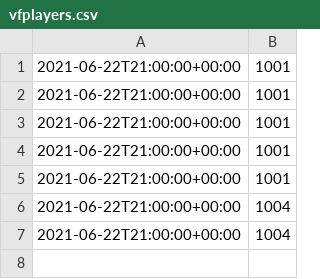
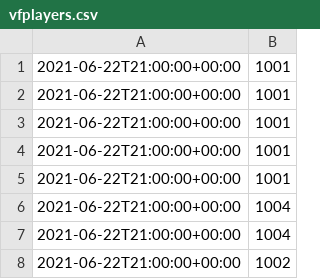
Before and after one commit to Oleg-Sergeyev/home-tasks, a CSV file: lesson_6/db/vfplayers.csv, drawn as a sheet; the diff names each change by its address in the sheet, - before the commit and + after, or states it on an @@ line.

```diff
--- a/lesson_6/db/vfplayers.csv
+++ b/lesson_6/db/vfplayers.csv
+row 8: 2021-06-22T21:00:00+00:00 | 1002
```
Also changed, not shown: lesson_6/db/unvfplayers.csv, 5 other files.
